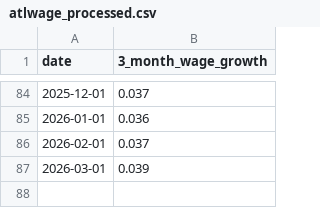
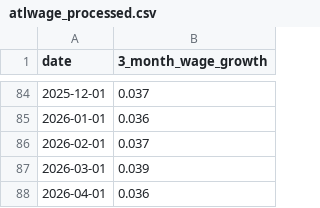
Before and after one commit to robertmreedy/FRED_JOLTS_JOB_OPENINGS, a CSV file: data/atlwage_processed.csv, drawn as a sheet; only a part is shown, gaps mark what is left out.

```diff
--- a/data/atlwage_processed.csv
+++ b/data/atlwage_processed.csv
@@ -87 +87,2 @@ date,3_month_wage_growth
 2026-03-01,0.039
+2026-04-01,0.036
```
Also changed, not shown: data/atlwage_raw.csv.
